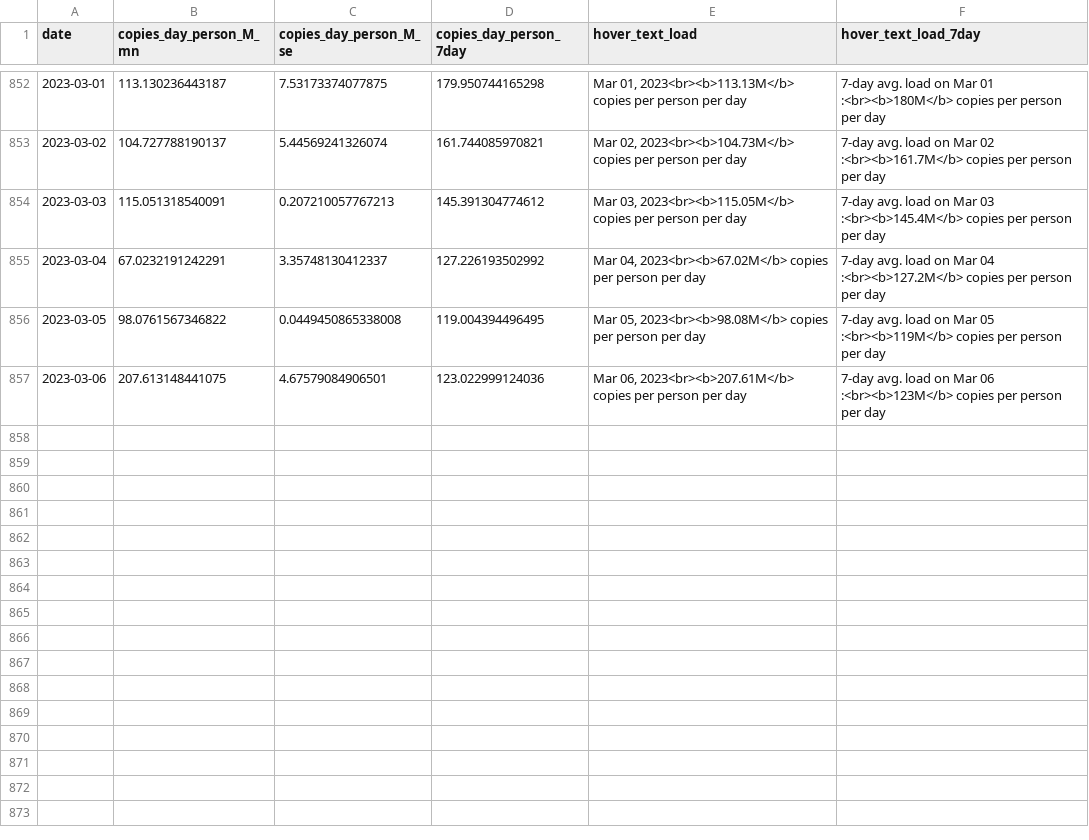
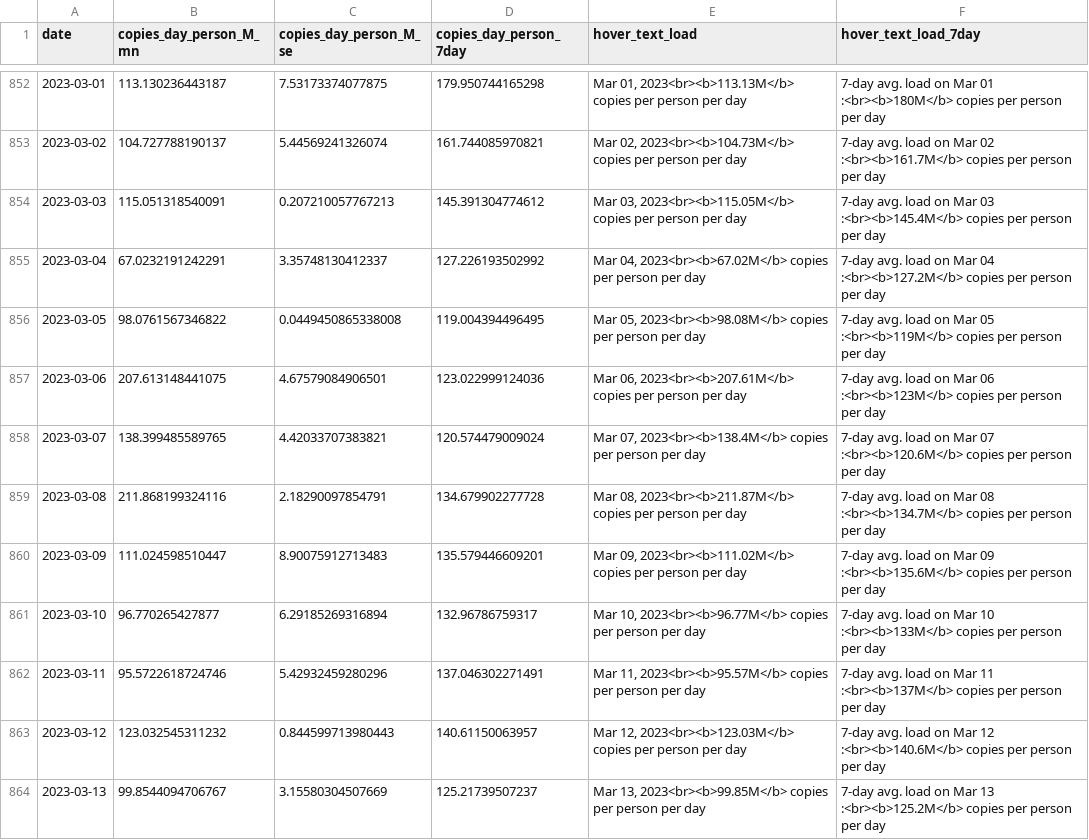
Before and after one commit to Metropolitan-Council/covid-poops, a CSV file: metc-wastewater-covid-monitor/data/clean_load_data.csv, drawn as a sheet; only a part is shown, gaps mark what is left out; the diff names each change by its address in the sheet, - before the commit and + after, or states it on an @@ line.

```diff
--- a/metc-wastewater-covid-monitor/data/clean_load_data.csv
+++ b/metc-wastewater-covid-monitor/data/clean_load_data.csv
+row 858: 2023-03-07 | 138.399485589765 | 4.42033707383821 | 120.574479009024 | Mar 07, 2023<br><b>138.4M</b> copies per person per day | 7-day avg. load on Mar 07 :<br><b>120.6M</b> copies per person per day
+row 859: 2023-03-08 | 211.868199324116 | 2.18290097854791 | 134.679902277728 | Mar 08, 2023<br><b>211.87M</b> copies per person per day | 7-day avg. load on Mar 08 :<br><b>134.7M</b> copies per person per day
+row 860: 2023-03-09 | 111.024598510447 | 8.90075912713483 | 135.579446609201 | Mar 09, 2023<br><b>111.02M</b> copies per person per day | 7-day avg. load on Mar 09 :<br><b>135.6M</b> copies per person per day
+row 861: 2023-03-10 | 96.770265427877 | 6.29185269316894 | 132.96786759317 | Mar 10, 2023<br><b>96.77M</b> copies per person per day | 7-day avg. load on Mar 10 :<br><b>133M</b> copies per person per day
+row 862: 2023-03-11 | 95.5722618724746 | 5.42932459280296 | 137.046302271491 | Mar 11, 2023<br><b>95.57M</b> copies per person per day | 7-day avg. load on Mar 11 :<br><b>137M</b> copies per person per day
+row 863: 2023-03-12 | 123.032545311232 | 0.844599713980443 | 140.61150063957 | Mar 12, 2023<br><b>123.03M</b> copies per person per day | 7-day avg. load on Mar 12 :<br><b>140.6M</b> copies per person per day
+row 864: 2023-03-13 | 99.8544094706767 | 3.15580304507669 | 125.21739507237 | Mar 13, 2023<br><b>99.85M</b> copies per person per day | 7-day avg. load on Mar 13 :<br><b>125.2M</b> copies per person per day
```
Also changed, not shown: data/case_data.csv, data/clean_load_data.csv, 26 other files.
